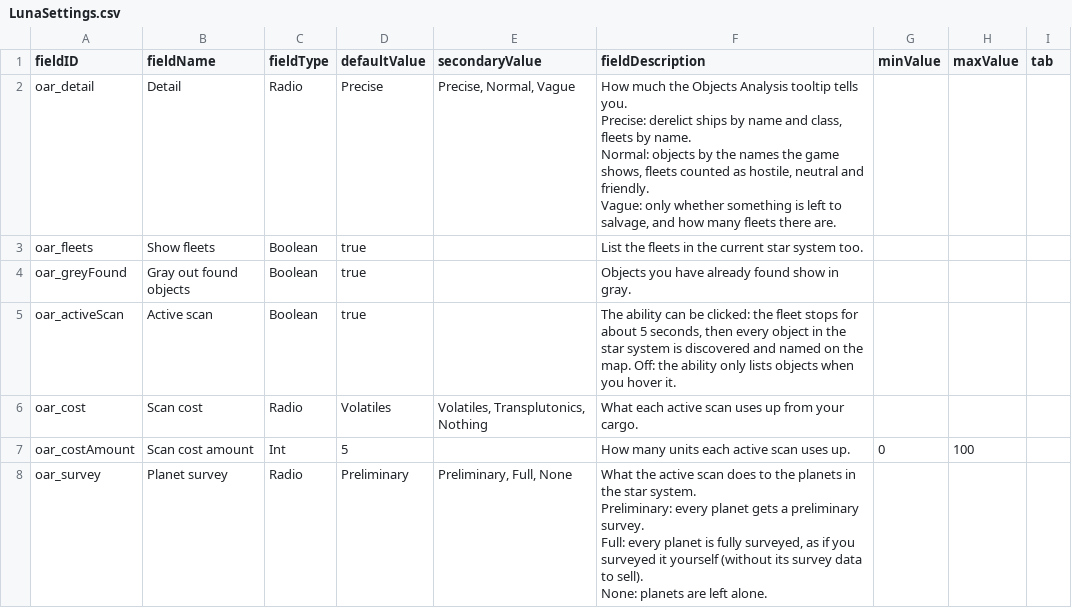
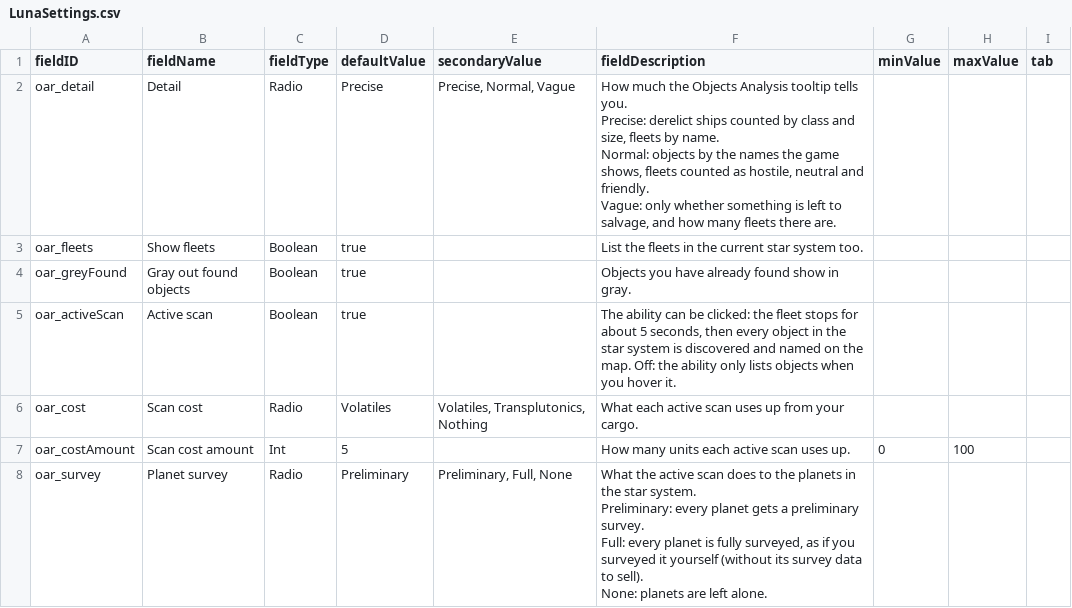
Before and after one commit to andrzejsokolowski/starsector-object-analysis-renewed, a CSV file: data/config/LunaSettings.csv, drawn as a sheet.

```diff
--- a/data/config/LunaSettings.csv
+++ b/data/config/LunaSettings.csv
@@ -1,6 +1,6 @@
 fieldID,fieldName,fieldType,defaultValue,secondaryValue,fieldDescription,minValue,maxValue,tab
-oar_detail,Detail,Radio,Precise,"Precise, Normal, Vague","How much the Objects Analysis tooltip tells you.
-Precise: derelict ships by name and class, fleets by name.
-Normal: objects by the names the game shows, fleets counted as hostile, neutral and friendly.
-Vague: only whether something is left to salvage, and how many fleets there are.",,,
+oar_detail,Detail,Radio,Precise,"Precise, Normal, Vague","How much the Objects Analysis tooltip tells you.
+Precise: derelict ships counted by class and size, fleets by name.
+Normal: objects by the names the game shows, fleets counted as hostile, neutral and friendly.
+Vague: only whether something is left to salvage, and how many fleets there are.",,,
 oar_fleets,Show fleets,Boolean,true,,List the fleets in the current star system too.,,,
```
Also changed, not shown: 8 other files.
